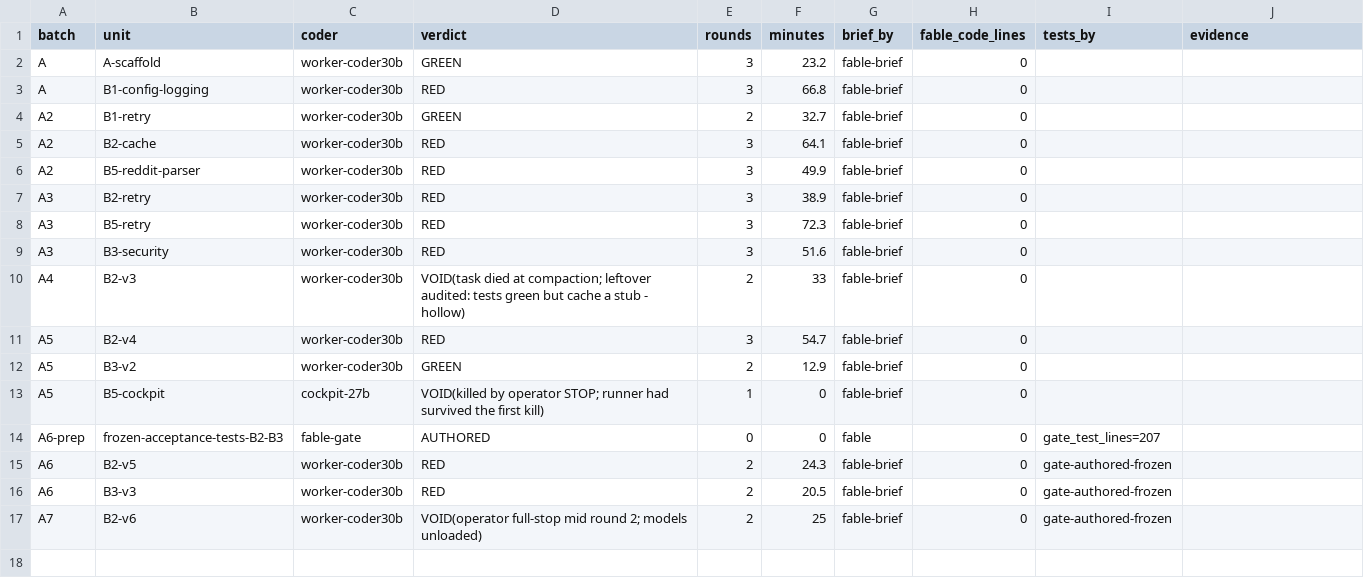
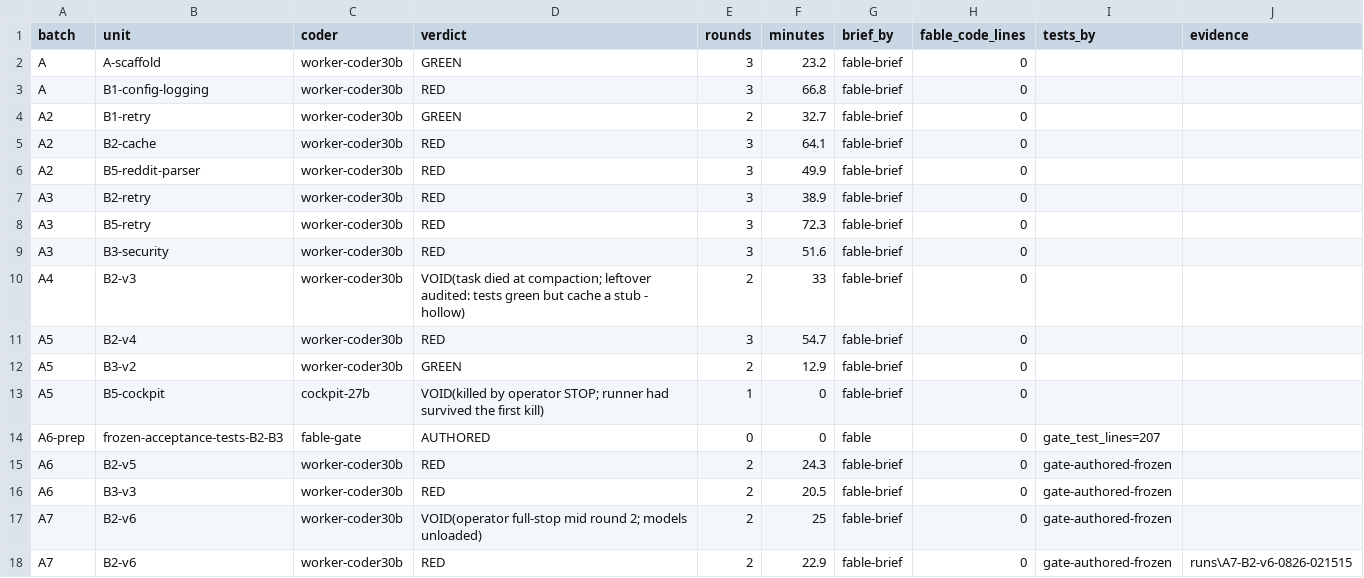
Before and after one commit to scottconverse/dsh-halo-research, a CSV file: stack/gateway-conductor/LEDGER.csv, drawn as a sheet.

```diff
--- a/stack/gateway-conductor/LEDGER.csv
+++ b/stack/gateway-conductor/LEDGER.csv
@@ -17 +17,2 @@ A6,B3-v3,worker-coder30b,RED,2,20.5,fable-brief,0,gate-authored-frozen
 A7,B2-v6,worker-coder30b,VOID(operator full-stop mid round 2; models unloaded),2,25,fable-brief,0,gate-authored-frozen,
+A7,B2-v6,worker-coder30b,RED,2,22.9,fable-brief,0,gate-authored-frozen,runs\A7-B2-v6-0826-021515
```
Also changed, not shown: 31 other files.
